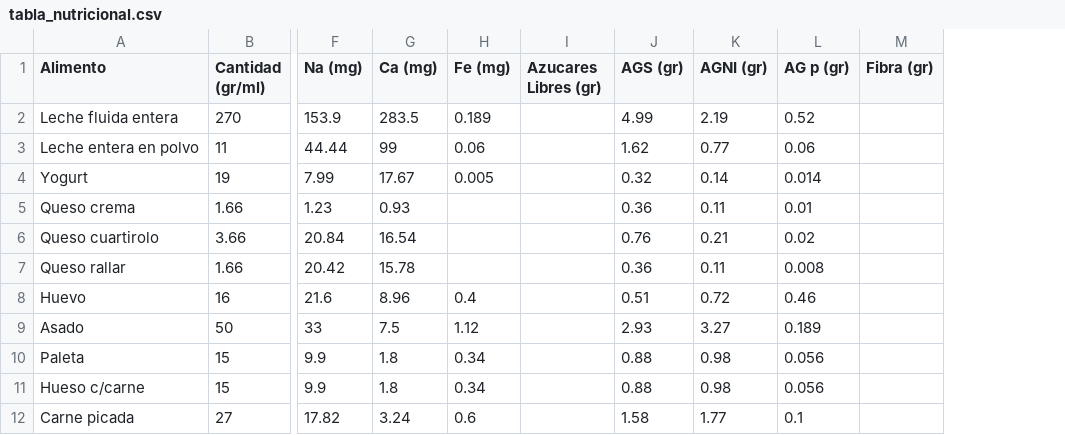
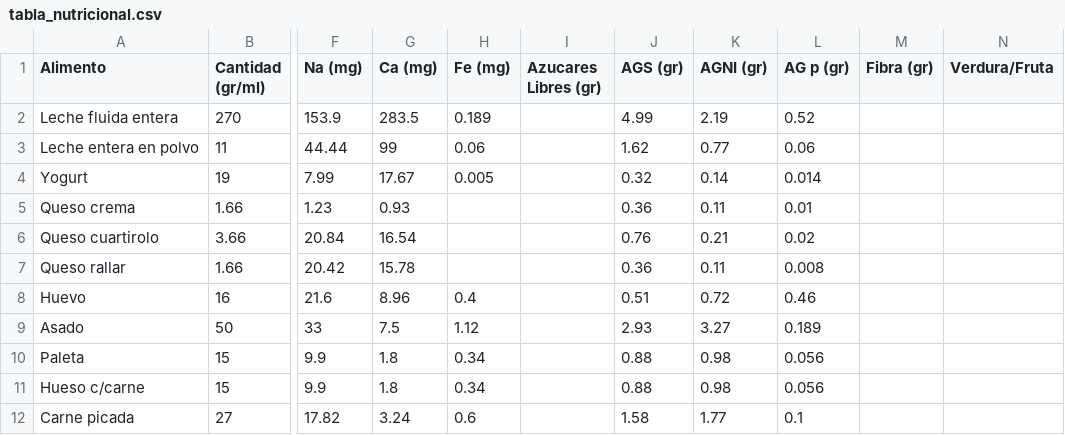
Before and after one commit to iggallardo-uba/ALC-TP2, a CSV file: data/tabla_nutricional.csv, drawn as a sheet; only a part is shown, gaps mark what is left out; the diff names each change by its address in the sheet, - before the commit and + after, or states it on an @@ line.

Commit message:
Clasificacion de Verduras/Frutas

```diff
--- a/data/tabla_nutricional.csv
+++ b/data/tabla_nutricional.csv
+column N (Verdura/Fruta), empty
```
